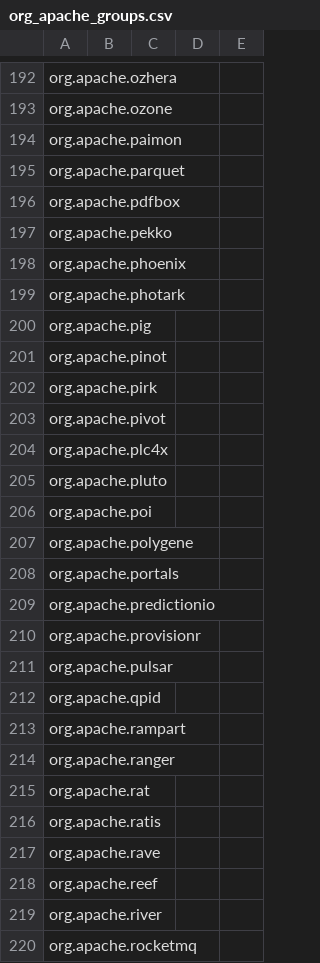
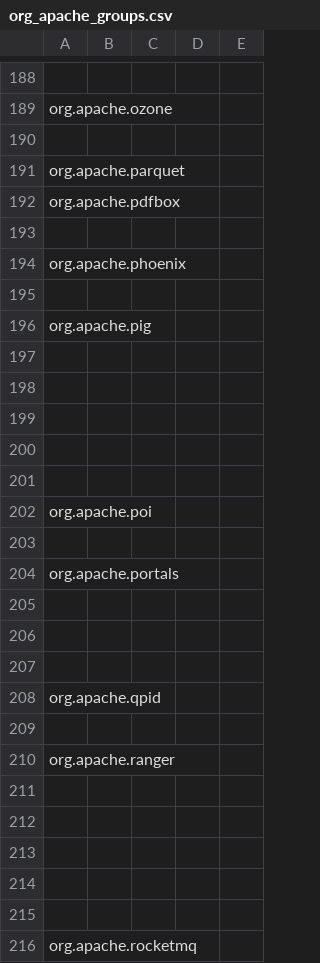
Before and after one commit to kingfadzi/ontology, a CSV file: output/org_apache_groups.csv, drawn as a sheet; only a part is shown, gaps mark what is left out; addresses are those after the commit; the diff covers the shown part only; the diff names each change by its address in the sheet, - before the commit and + after, or states it on an @@ line.

```diff
--- a/output/org_apache_groups.csv
+++ b/output/org_apache_groups.csv
-A188: org.apache.ozhera
+A188: (empty)
-A190: org.apache.paimon
+A190: (empty)
-A193: org.apache.pekko
+A193: (empty)
-A195: org.apache.photark
+A195: (empty)
-A197: org.apache.pinot
+A197: (empty)
-A198: org.apache.pirk
+A198: (empty)
-A199: org.apache.pivot
+A199: (empty)
-A200: org.apache.plc4x
+A200: (empty)
-A201: org.apache.pluto
+A201: (empty)
-A203: org.apache.polygene
+A203: (empty)
-A205: org.apache.predictionio
+A205: (empty)
-A206: org.apache.provisionr
+A206: (empty)
-A207: org.apache.pulsar
+A207: (empty)
-A209: org.apache.rampart
+A209: (empty)
-A211: org.apache.rat
+A211: (empty)
-A212: org.apache.ratis
+A212: (empty)
-A213: org.apache.rave
+A213: (empty)
-A214: org.apache.reef
+A214: (empty)
-A215: org.apache.river
+A215: (empty)
```
Also changed, not shown: 4 removed rows and 153 edited cells elsewhere in this file, 9 other files.
